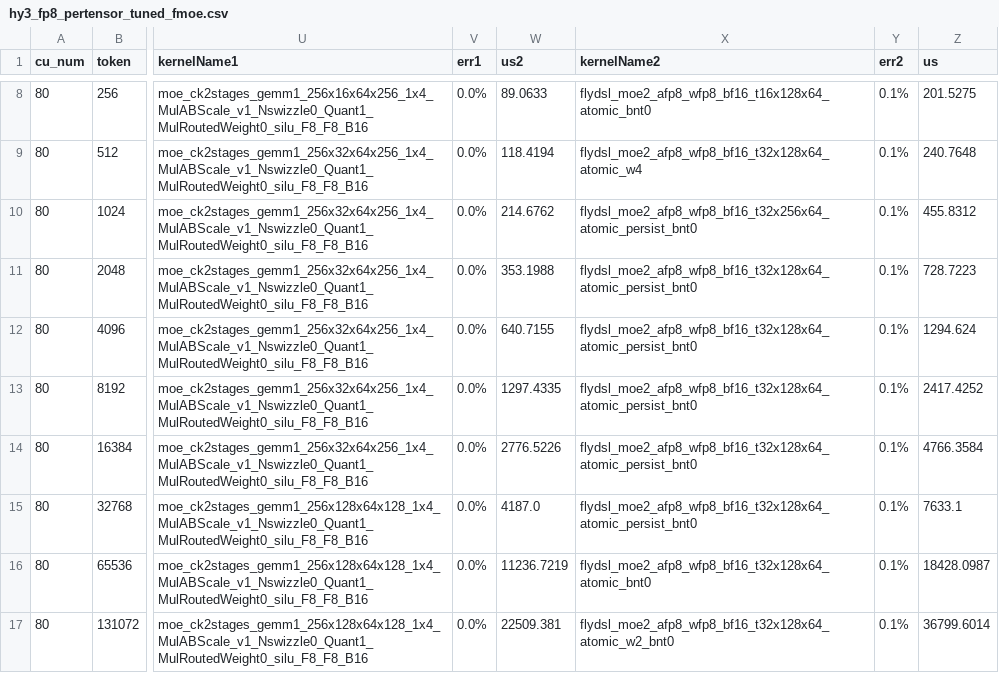
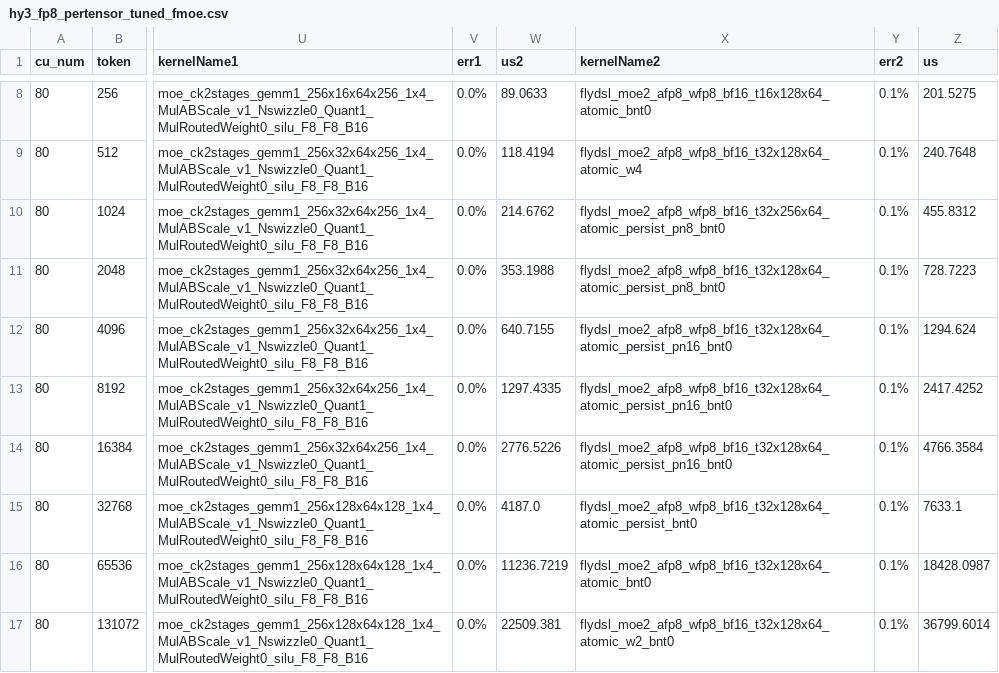
Before and after one commit to rujiacai/aiter, a CSV file: aiter/configs/model_configs/hy3_fp8_pertensor_tuned_fmoe.csv, drawn as a sheet; only a part is shown, gaps mark what is left out; the diff names each change by its address in the sheet, - before the commit and + after, or states it on an @@ line.

```diff
--- a/aiter/configs/model_configs/hy3_fp8_pertensor_tuned_fmoe.csv
+++ b/aiter/configs/model_configs/hy3_fp8_pertensor_tuned_fmoe.csv
-X10 (kernelName2): flydsl_moe2_afp8_wfp8_bf16_t32x256x64_atomic_persist_bnt0
+X10 (kernelName2): flydsl_moe2_afp8_wfp8_bf16_t32x256x64_atomic_persist_pn8_bnt0
-X11 (kernelName2): flydsl_moe2_afp8_wfp8_bf16_t32x128x64_atomic_persist_bnt0
+X11 (kernelName2): flydsl_moe2_afp8_wfp8_bf16_t32x128x64_atomic_persist_pn8_bnt0
-X12:X14 (kernelName2): flydsl_moe2_afp8_wfp8_bf16_t32x128x64_atomic_persist_bnt0
+X12:X14 (kernelName2): flydsl_moe2_afp8_wfp8_bf16_t32x128x64_atomic_persist_pn16_bnt0
```
Also changed, not shown: 3 other files.
